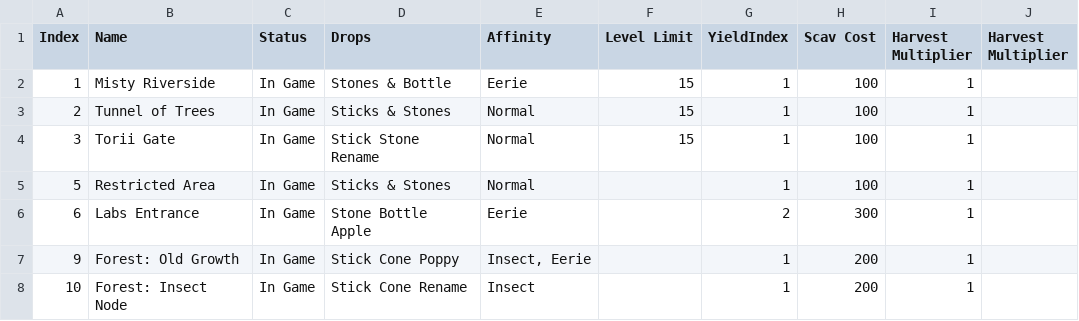
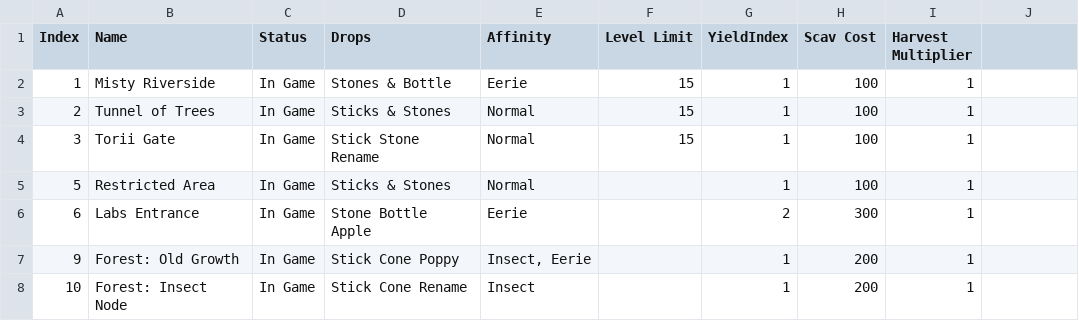
Before and after one commit to tokedo/kamigotchi-gdd, a CSV file: catalogs/rooms/nodes.csv, drawn as a sheet; only a part is shown.

Commit message:
catalogs(nodes,recipes): drop the duplicated trailing header name (Harvest Multiplier, Room Index)

```diff
--- a/catalogs/rooms/nodes.csv
+++ b/catalogs/rooms/nodes.csv
@@ -1,2 +1,2 @@
-Index,Name,Status,Drops,Affinity,Level Limit,YieldIndex,Scav Cost,Harvest Multiplier,Harvest Multiplier
+Index,Name,Status,Drops,Affinity,Level Limit,YieldIndex,Scav Cost,Harvest Multiplier
 1,Misty Riverside,In Game,Stones & Bottle,Eerie,15,1,100,1
```
Also changed, not shown: catalogs/crafting/recipes.csv.
